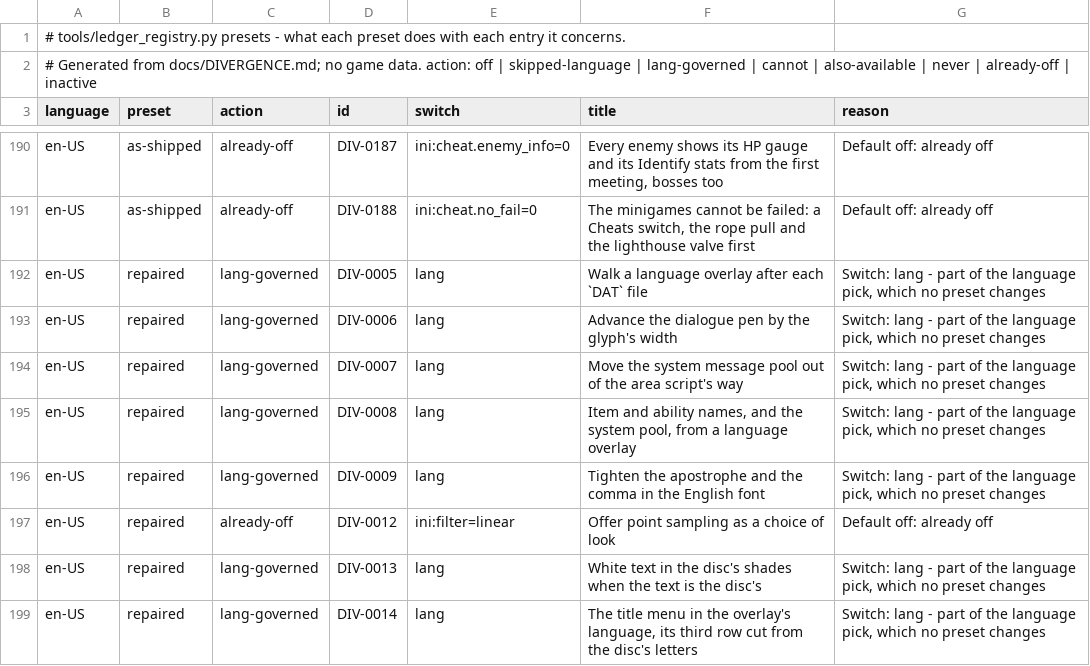
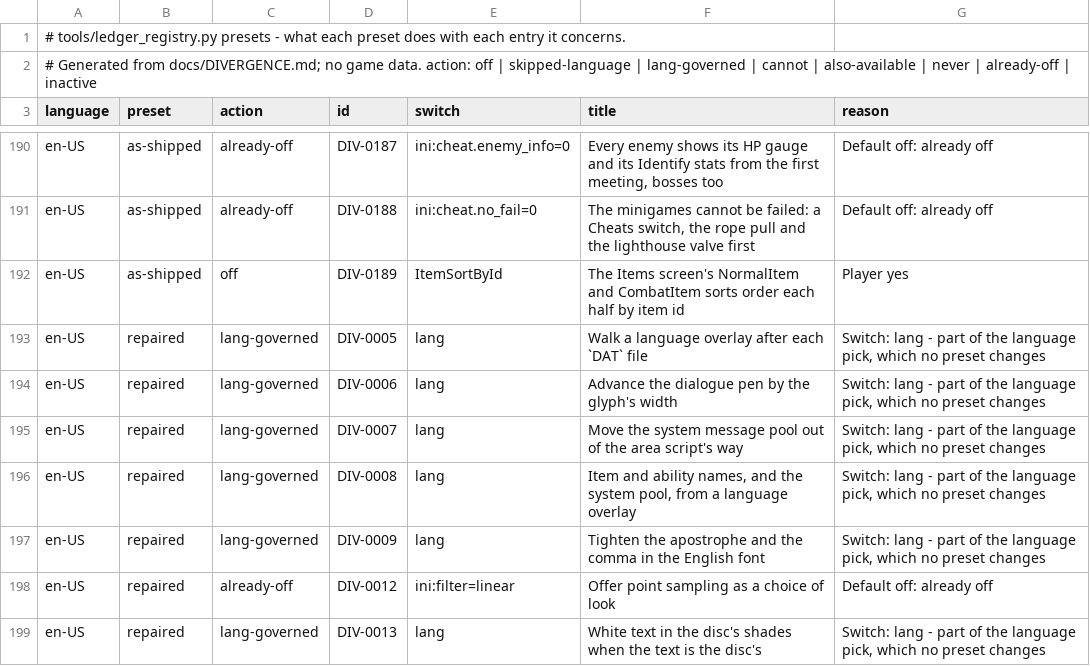
Before and after one commit to kerokline/BreathOfFire3PCPort, a TSV file: tools/launcher_host/presets_en-US.tsv, drawn as a sheet; only a part is shown, gaps mark what is left out; the shorter side is filled out with more unchanged rows; the diff names each change by its address in the sheet, - before the commit and + after, or states it on an @@ line.

```diff
--- a/tools/launcher_host/presets_en-US.tsv
+++ b/tools/launcher_host/presets_en-US.tsv
+row 192: en-US | as-shipped | off | DIV-0189 | ItemSortById | The Items screen's NormalItem and CombatItem sorts order each half by item id | Player yes
```
Also changed, not shown: tools/launcher_host/presets_original.tsv, 3 other files.
